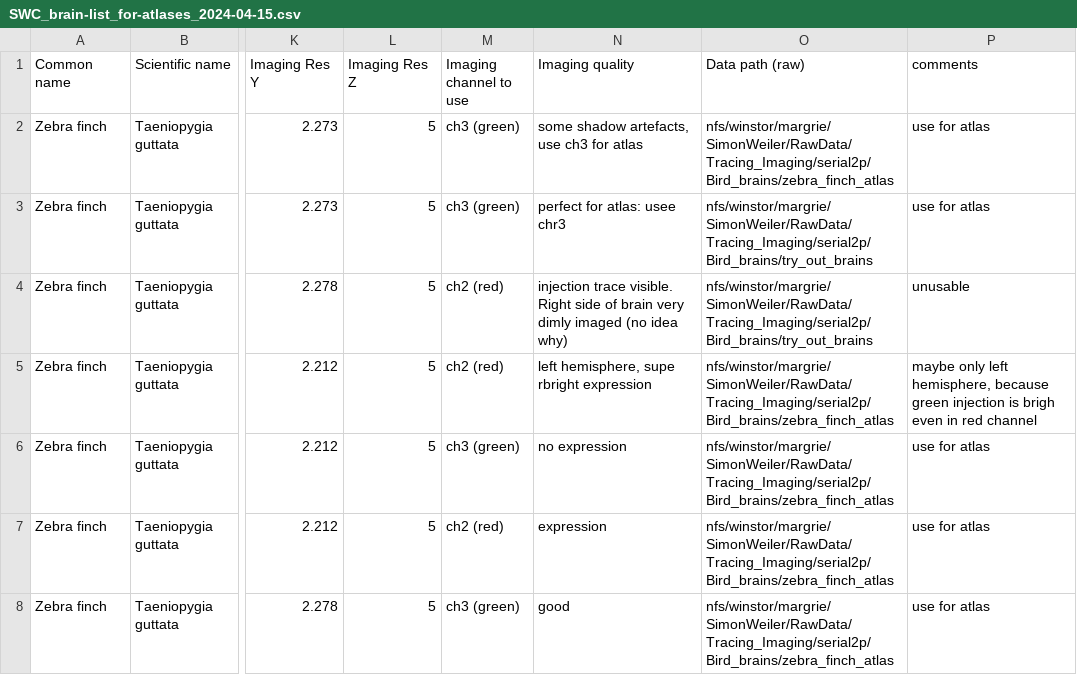
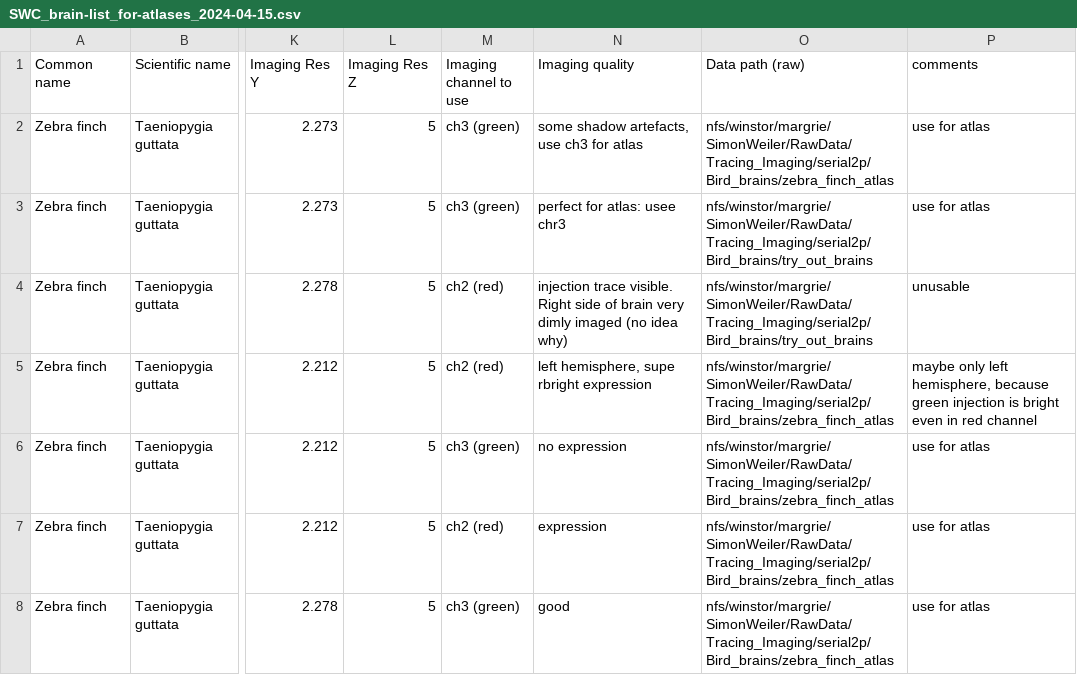
Before and after one commit to brainglobe/brainglobe-template-builder, a CSV file: data/SWC_brain-list_for-atlases_2024-04-15.csv, drawn as a sheet; only a part is shown, gaps mark what is left out; the diff names each change by its address in the sheet, - before the commit and + after, or states it on an @@ line.

Commit message:
Add codespell pre-commit hook and fix typos (#86)
* Add codespell hook to pre-commit config file

* Fix typos

```diff
--- a/data/SWC_brain-list_for-atlases_2024-04-15.csv
+++ b/data/SWC_brain-list_for-atlases_2024-04-15.csv
-P5 (comments): …injection is brigh even in…
+P5 (comments): …injection is bright even in…
```
Also changed, not shown: data/SWC_BlackCap_use-for-template.csv, 8 other files.
